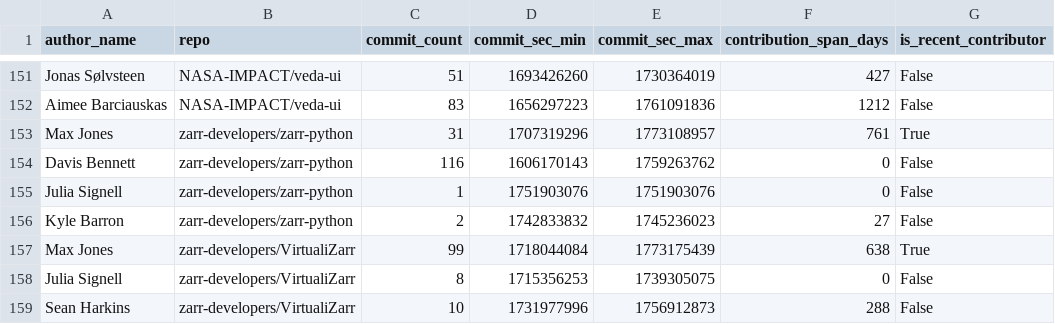
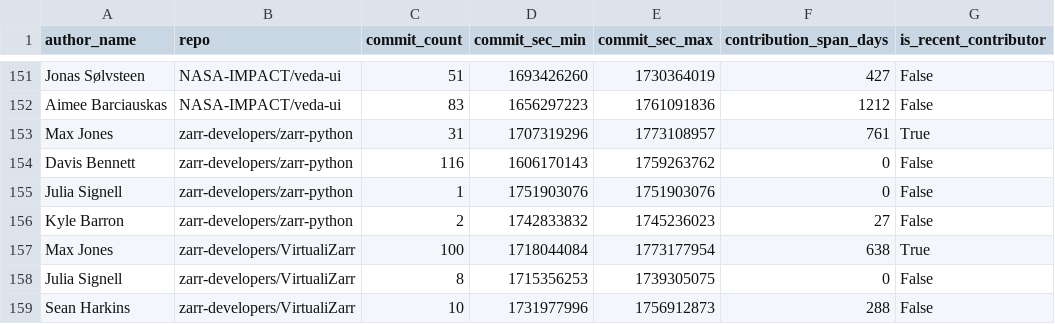
Before and after one commit to developmentseed/contributor-network, a CSV file: assets/data/links.csv, drawn as a sheet; only a part is shown, gaps mark what is left out.

```diff
--- a/assets/data/links.csv
+++ b/assets/data/links.csv
@@ -156,3 +156,3 @@ Julia Signell,zarr-developers/zarr-python,1,1751903076,1751903076,0,False
 Kyle Barron,zarr-developers/zarr-python,2,1742833832,1745236023,27,False
-Max Jones,zarr-developers/VirtualiZarr,99,1718044084,1773175439,638,True
+Max Jones,zarr-developers/VirtualiZarr,100,1718044084,1773177954,638,True
 Julia Signell,zarr-developers/VirtualiZarr,8,1715356253,1739305075,0,False
```
Also changed, not shown: assets/data/repositories.csv, 5 other files.
